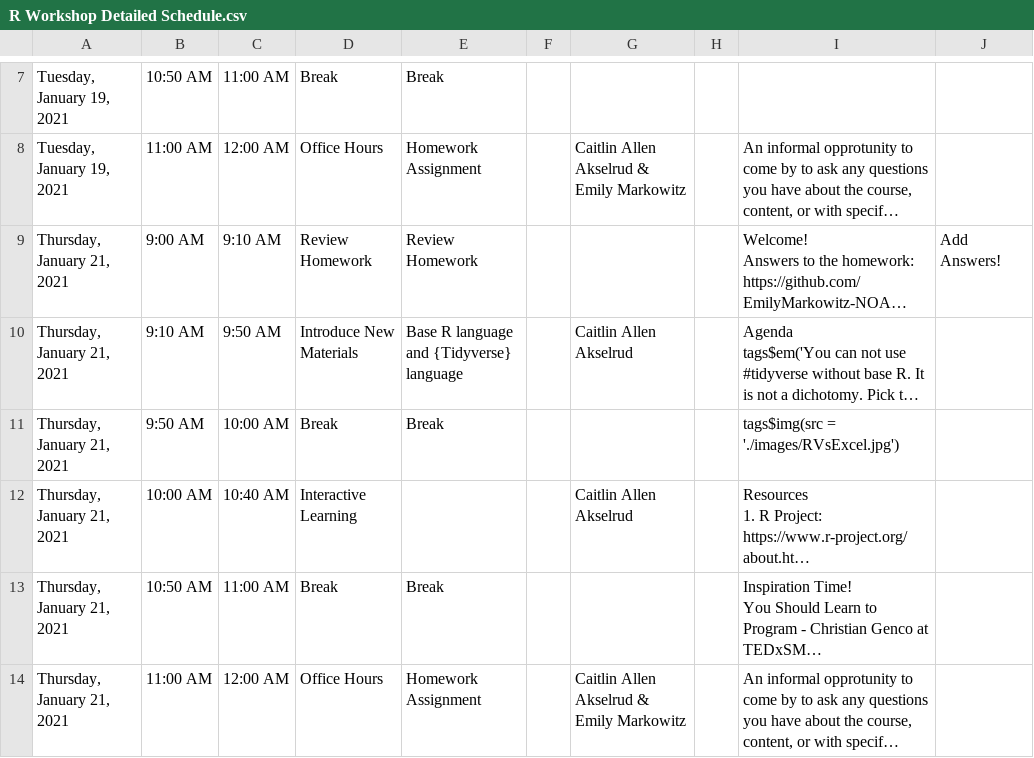
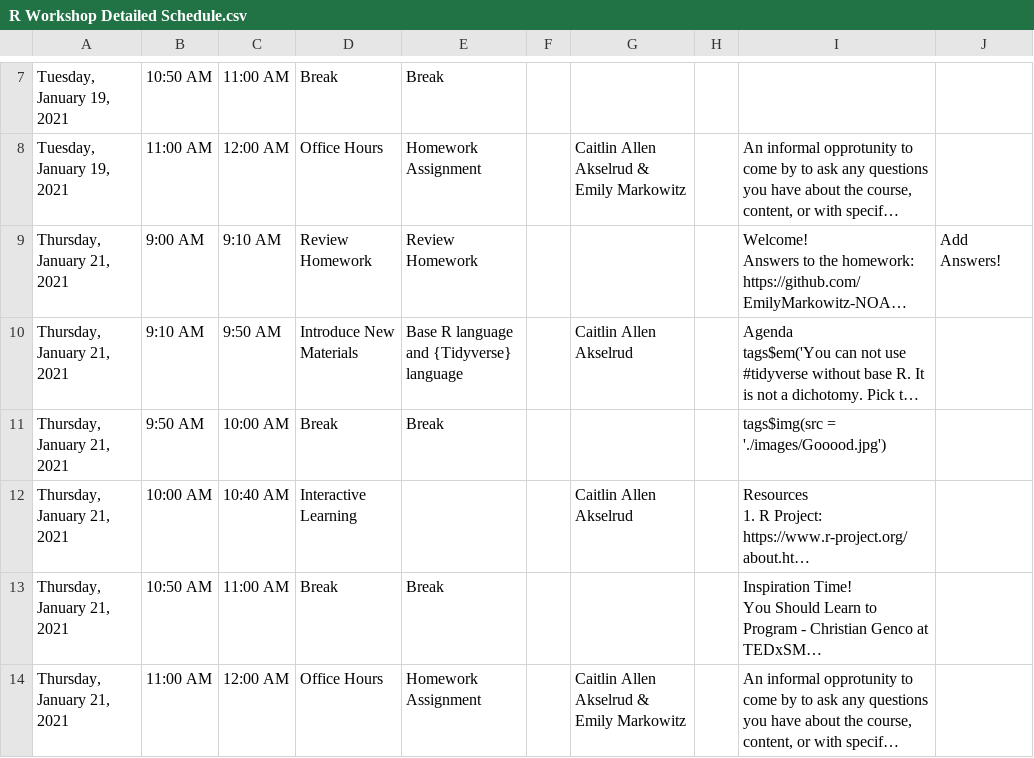
Before and after one commit to EmilyMarkowitz-NOAA/FishR101, a CSV file: R Workshop Detailed Schedule.csv, drawn as a sheet; only a part is shown, gaps mark what is left out; long unchanged cells end in …; the diff covers the shown part only; the diff names each change by its address in the sheet, - before the commit and + after, or states it on an @@ line.

```diff
--- a/R Workshop Detailed Schedule.csv
+++ b/R Workshop Detailed Schedule.csv
-I11: tags$img(src = './images/RVsExcel.jpg')
+I11: tags$img(src = './images/Gooood.jpg')
```
Also changed, not shown: 2 added rows and 2 edited cells elsewhere in this file, 1 other file.
